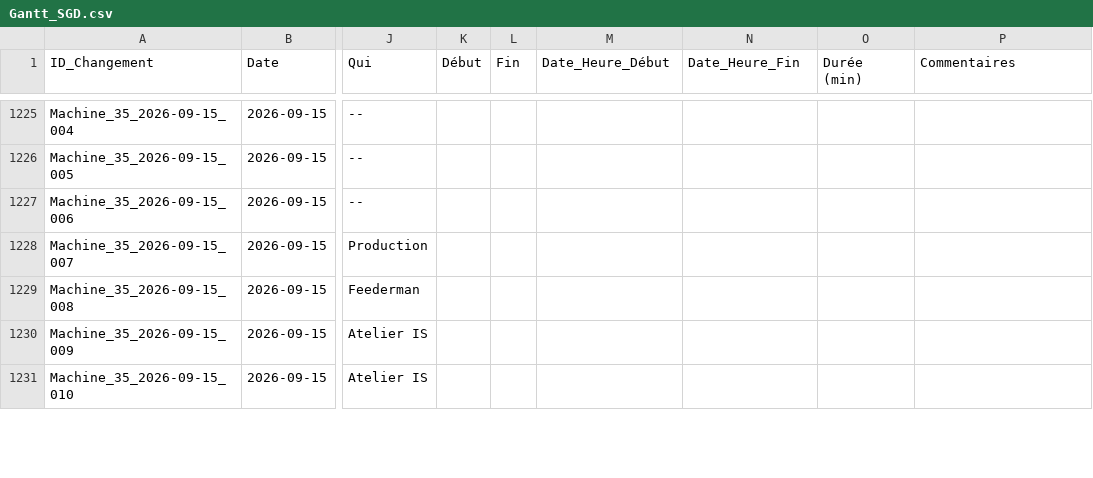
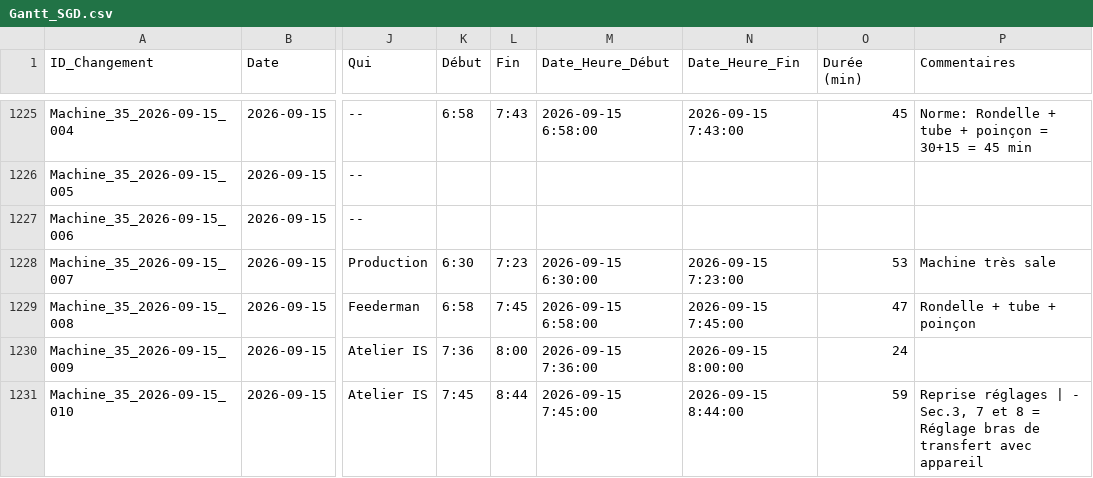
Before and after one commit to mounirsgd/gantt-sgd-dv, a CSV file: export/Gantt_SGD.csv, drawn as a sheet; only a part is shown, gaps mark what is left out; the diff covers the shown part only; the diff names each change by its address in the sheet, - before the commit and + after, or states it on an @@ line.

```diff
--- a/export/Gantt_SGD.csv
+++ b/export/Gantt_SGD.csv
-K1225 (Début): (empty)
+K1225 (Début): 6:58
-L1225 (Fin): (empty)
+L1225 (Fin): 7:43
-M1225 (Date_Heure_Début): (empty)
+M1225 (Date_Heure_Début): 2026-09-15 6:58:00
-N1225 (Date_Heure_Fin): (empty)
+N1225 (Date_Heure_Fin): 2026-09-15 7:43:00
-O1225 (Durée (min)): (empty)
+O1225 (Durée (min)): 45
-P1225 (Commentaires): (empty)
+P1225 (Commentaires): Norme: Rondelle + tube + poinçon = 30+15 = 45 min
-K1228 (Début): (empty)
+K1228 (Début): 6:30
-L1228 (Fin): (empty)
+L1228 (Fin): 7:23
-M1228 (Date_Heure_Début): (empty)
+M1228 (Date_Heure_Début): 2026-09-15 6:30:00
-N1228 (Date_Heure_Fin): (empty)
+N1228 (Date_Heure_Fin): 2026-09-15 7:23:00
-O1228 (Durée (min)): (empty)
+O1228 (Durée (min)): 53
-P1228 (Commentaires): (empty)
+P1228 (Commentaires): Machine très sale
-K1229 (Début): (empty)
+K1229 (Début): 6:58
-L1229 (Fin): (empty)
+L1229 (Fin): 7:45
-M1229 (Date_Heure_Début): (empty)
+M1229 (Date_Heure_Début): 2026-09-15 6:58:00
-N1229 (Date_Heure_Fin): (empty)
+N1229 (Date_Heure_Fin): 2026-09-15 7:45:00
-O1229 (Durée (min)): (empty)
+O1229 (Durée (min)): 47
-P1229 (Commentaires): (empty)
+P1229 (Commentaires): Rondelle + tube + poinçon
-K1230 (Début): (empty)
+K1230 (Début): 7:36
-L1230 (Fin): (empty)
+L1230 (Fin): 8:00
-M1230 (Date_Heure_Début): (empty)
+M1230 (Date_Heure_Début): 2026-09-15 7:36:00
-N1230 (Date_Heure_Fin): (empty)
+N1230 (Date_Heure_Fin): 2026-09-15 8:00:00
-O1230 (Durée (min)): (empty)
+O1230 (Durée (min)): 24
-K1231 (Début): (empty)
+K1231 (Début): 7:45
-L1231 (Fin): (empty)
+L1231 (Fin): 8:44
-M1231 (Date_Heure_Début): (empty)
+M1231 (Date_Heure_Début): 2026-09-15 7:45:00
-N1231 (Date_Heure_Fin): (empty)
+N1231 (Date_Heure_Fin): 2026-09-15 8:44:00
-O1231 (Durée (min)): (empty)
+O1231 (Durée (min)): 59
-P1231 (Commentaires): (empty)
+P1231 (Commentaires): Reprise réglages | - Sec.3, 7 et 8 = Réglage bras de transfert avec appareil
```
Also changed, not shown: 87 edited cells elsewhere in this file.
